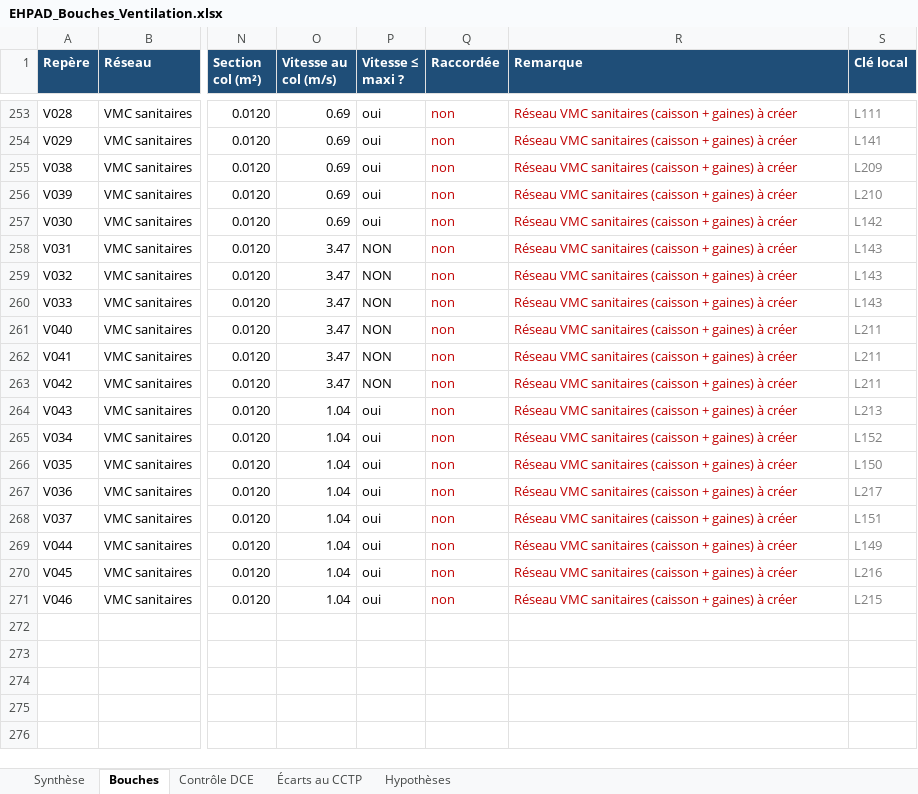
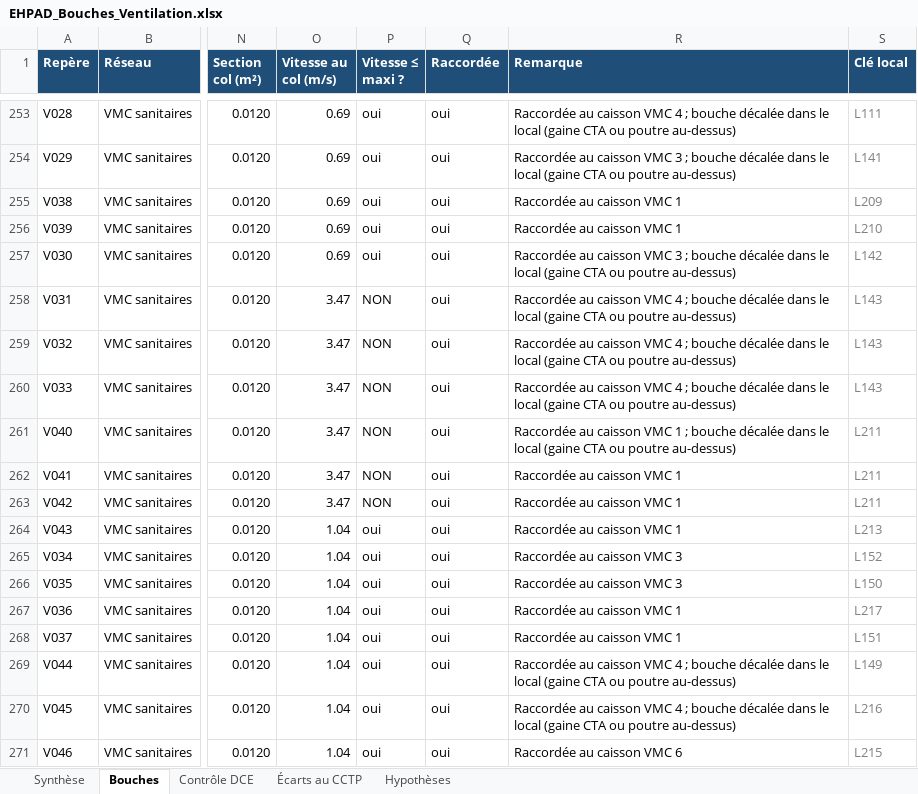
Before and after one commit to allanpereiradesk-prog/ehpad-labassee, an Excel workbook: exports-revit/EHPAD_Bouches_Ventilation.xlsx, sheet Bouches, drawn as a sheet; only a part is shown, gaps mark what is left out; values as stored, in another font and other column widths than the file's, no borders; charts and pictures not drawn; the diff covers the shown part only; the diff names each change by its address in the sheet, - before the commit and + after, or states it on an @@ line.

```diff
--- a/exports-revit/EHPAD_Bouches_Ventilation.xlsx (sheet Bouches)
+++ b/exports-revit/EHPAD_Bouches_Ventilation.xlsx (sheet Bouches)
-Q253:Q271 (Raccordée): non
+Q253:Q271 (Raccordée): oui
-Q253:R271 text colour: #C00000
+Q253:R271 text colour: black
-R253 (Remarque): Réseau VMC sanitaires (caisson + gaines) à créer
+R253 (Remarque): Raccordée au caisson VMC 4 ; bouche décalée dans le local (gaine CTA ou poutre au-dessus)
-R254 (Remarque): Réseau VMC sanitaires (caisson + gaines) à créer
+R254 (Remarque): Raccordée au caisson VMC 3 ; bouche décalée dans le local (gaine CTA ou poutre au-dessus)
-R255:R256 (Remarque): Réseau VMC sanitaires (caisson + gaines) à créer
+R255:R256 (Remarque): Raccordée au caisson VMC 1
-R257 (Remarque): Réseau VMC sanitaires (caisson + gaines) à créer
+R257 (Remarque): Raccordée au caisson VMC 3 ; bouche décalée dans le local (gaine CTA ou poutre au-dessus)
-R258:R260 (Remarque): Réseau VMC sanitaires (caisson + gaines) à créer
+R258:R260 (Remarque): Raccordée au caisson VMC 4 ; bouche décalée dans le local (gaine CTA ou poutre au-dessus)
-R261 (Remarque): Réseau VMC sanitaires (caisson + gaines) à créer
+R261 (Remarque): Raccordée au caisson VMC 1 ; bouche décalée dans le local (gaine CTA ou poutre au-dessus)
-R262:R264 (Remarque): Réseau VMC sanitaires (caisson + gaines) à créer
+R262:R264 (Remarque): Raccordée au caisson VMC 1
-R265:R266 (Remarque): Réseau VMC sanitaires (caisson + gaines) à créer
+R265:R266 (Remarque): Raccordée au caisson VMC 3
-R267:R268 (Remarque): Réseau VMC sanitaires (caisson + gaines) à créer
+R267:R268 (Remarque): Raccordée au caisson VMC 1
-R269:R270 (Remarque): Réseau VMC sanitaires (caisson + gaines) à créer
+R269:R270 (Remarque): Raccordée au caisson VMC 4 ; bouche décalée dans le local (gaine CTA ou poutre au-dessus)
-R271 (Remarque): Réseau VMC sanitaires (caisson + gaines) à créer
+R271 (Remarque): Raccordée au caisson VMC 6
```
Also changed, not shown: 54 edited cells and cell formats elsewhere in this sheet, sheet Synthèse, sheet Écarts au CCTP, exports-revit/EHPAD_Dimensionnement_Gaines.xlsx, 8 other files.
